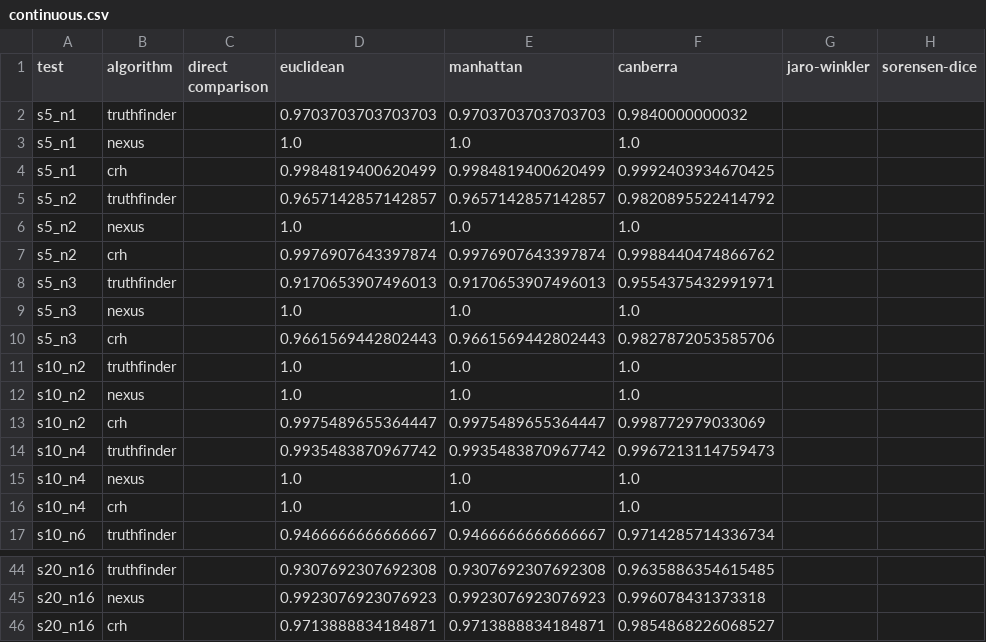
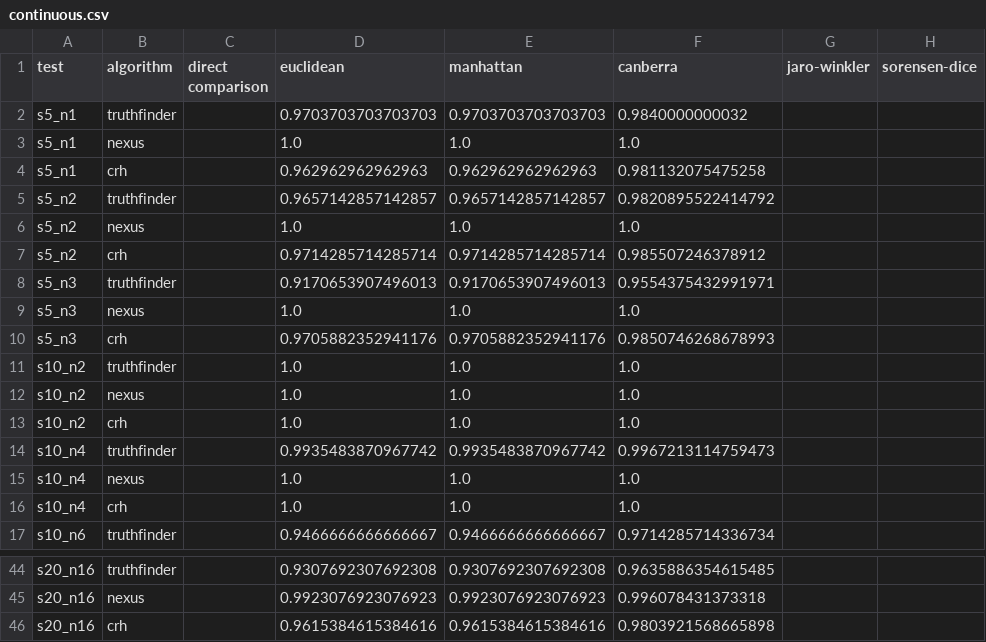
Before and after one commit to ribeiropdiogo/nexus-testbed, a CSV file: stats/csv/continuous.csv, drawn as a sheet; only a part is shown, gaps mark what is left out; the diff covers the shown part only; the diff names each change by its address in the sheet, - before the commit and + after, or states it on an @@ line.

```diff
--- a/stats/csv/continuous.csv
+++ b/stats/csv/continuous.csv
-D4 (euclidean): 0.9984819400620499
+D4 (euclidean): 0.962962962962963
-E4 (manhattan): 0.9984819400620499
+E4 (manhattan): 0.962962962962963
-F4 (canberra): 0.9992403934670425
+F4 (canberra): 0.981132075475258
-D7 (euclidean): 0.9976907643397874
+D7 (euclidean): 0.9714285714285714
-E7 (manhattan): 0.9976907643397874
+E7 (manhattan): 0.9714285714285714
-F7 (canberra): 0.9988440474866762
+F7 (canberra): 0.985507246378912
-D10 (euclidean): 0.9661569442802443
+D10 (euclidean): 0.9705882352941176
-E10 (manhattan): 0.9661569442802443
+E10 (manhattan): 0.9705882352941176
-F10 (canberra): 0.9827872053585706
+F10 (canberra): 0.9850746268678993
-D13 (euclidean): 0.9975489655364447
+D13 (euclidean): 1.0
-E13 (manhattan): 0.9975489655364447
+E13 (manhattan): 1.0
-F13 (canberra): 0.998772979033069
+F13 (canberra): 1.0
-D46 (euclidean): 0.9713888834184871
+D46 (euclidean): 0.9615384615384616
-E46 (manhattan): 0.9713888834184871
+E46 (manhattan): 0.9615384615384616
-F46 (canberra): 0.9854868226068527
+F46 (canberra): 0.9803921568665898
```
Also changed, not shown: 27 edited cells elsewhere in this file, stats/csv/heterogeneous.csv, 28 other files.
